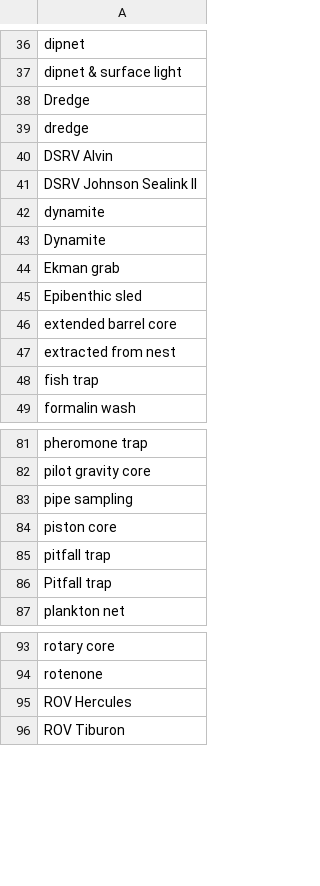
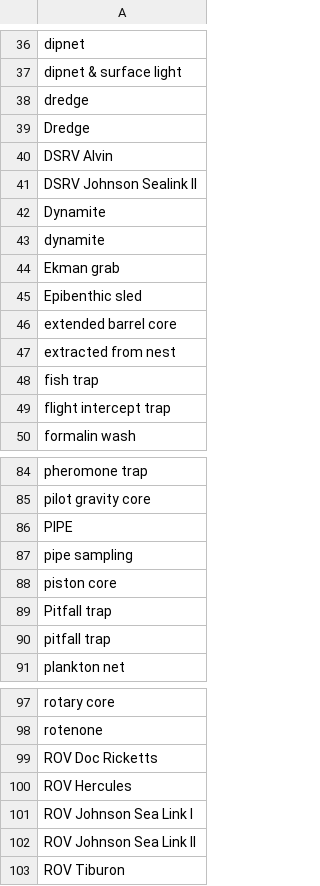
Before and after one commit to YPM-ComputerSystems/EMu-Documentation, a CSV file: lookup-tables/Collecting_Method.csv, drawn as a sheet; only a part is shown, gaps mark what is left out; the diff covers the shown part only.

```diff
--- a/lookup-tables/Collecting_Method.csv
+++ b/lookup-tables/Collecting_Method.csv
@@ -37,8 +37,8 @@ dipnet
 dipnet & surface light
+dredge
 Dredge
-dredge
 DSRV Alvin
 DSRV Johnson Sealink II
+Dynamite
 dynamite
-Dynamite
 Ekman grab
@@ -48,2 +48,3 @@ extracted from nest
 fish trap
+flight intercept trap
 formalin wash
@@ -82,6 +85,7 @@ pheromone trap
 pilot gravity core
+PIPE
 pipe sampling
 piston core
+Pitfall trap
 pitfall trap
-Pitfall trap
 plankton net
@@ -94,3 +98,6 @@ rotary core
 rotenone
+ROV Doc Ricketts
 ROV Hercules
+ROV Johnson Sea Link I
+ROV Johnson Sea Link II
 ROV Tiburon
```
Also changed, not shown: 2 added rows and 1 moved row elsewhere in this file, lookup-tables/Collection_Name.csv, lookup-tables/Material.csv, 1 other file.
